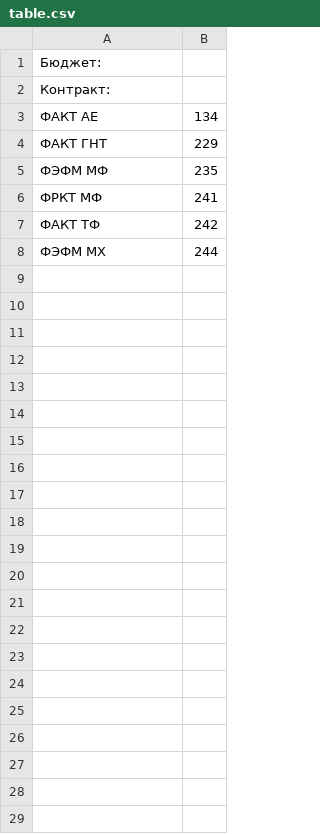
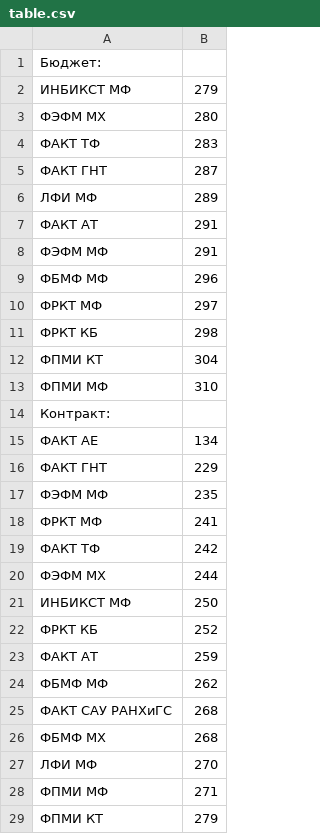
Before and after one commit to TheRedHotHabanero/MIPT_navigator, a CSV file: table.csv, drawn as a sheet; the diff names each change by its address in the sheet, - before the commit and + after, or states it on an @@ line.

```diff
--- a/table.csv
+++ b/table.csv
+row 2: ИНБИКСТ МФ | 279
+row 3: ФЭФМ МХ | 280
+row 4: ФАКТ ТФ | 283
+row 5: ФАКТ ГНТ | 287
+row 6: ЛФИ МФ | 289
+row 7: ФАКТ АТ | 291
+row 8: ФЭФМ МФ | 291
+row 9: ФБМФ МФ | 296
+row 10: ФРКТ МФ | 297
+row 11: ФРКТ КБ | 298
+row 12: ФПМИ КТ | 304
+row 13: ФПМИ МФ | 310
+row 21: ИНБИКСТ МФ | 250
+row 22: ФРКТ КБ | 252
+row 23: ФАКТ АТ | 259
+row 24: ФБМФ МФ | 262
+row 25: ФАКТ САУ РАНХиГС | 268
+row 26: ФБМФ МХ | 268
+row 27: ЛФИ МФ | 270
+row 28: ФПМИ МФ | 271
+row 29: ФПМИ КТ | 279
```
Also changed, not shown: 6 other files.
